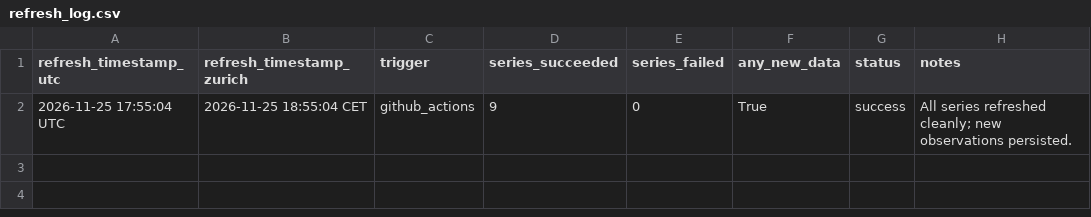
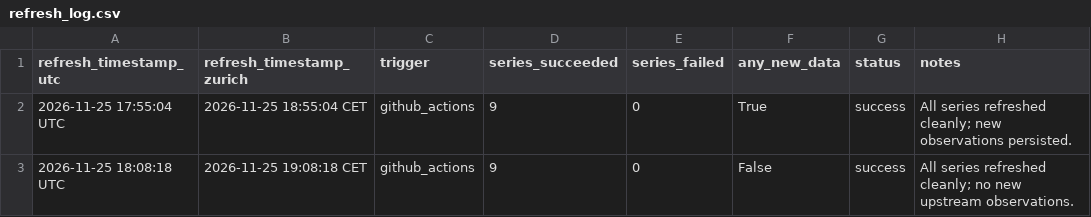
Before and after one commit to pnolanj/swiss-macro-dashboard, a CSV file: data/refresh_log.csv, drawn as a sheet; the diff names each change by its address in the sheet, - before the commit and + after, or states it on an @@ line.

```diff
--- a/data/refresh_log.csv
+++ b/data/refresh_log.csv
+row 3: 2026-11-25 18:08:18 UTC | 2026-11-25 19:08:18 CET | github_actions | 9 | 0 | False | success | All series refreshed cleanly; no new upstream observations.
```
Also changed, not shown: 1 other file.
